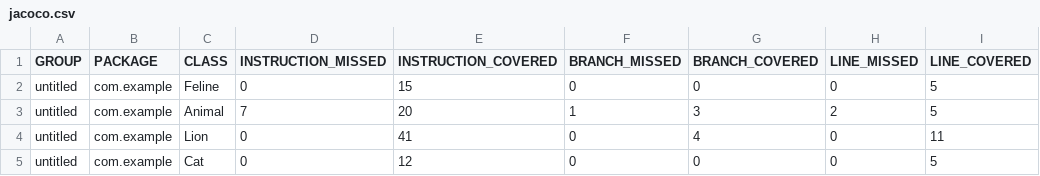
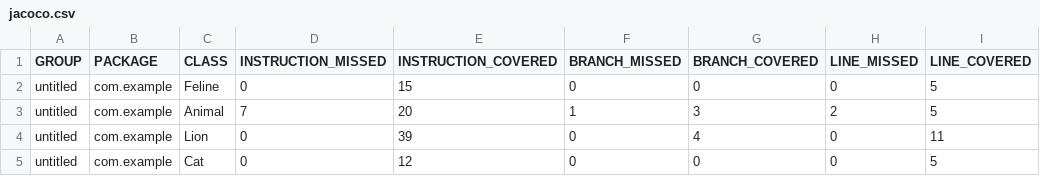
Before and after one commit to qnuqr/qa_java, a CSV file: target/site/jacoco/jacoco.csv, drawn as a sheet; only a part is shown; the diff names each change by its address in the sheet, - before the commit and + after, or states it on an @@ line.

```diff
--- a/target/site/jacoco/jacoco.csv
+++ b/target/site/jacoco/jacoco.csv
-E4 (INSTRUCTION_COVERED): 41
+E4 (INSTRUCTION_COVERED): 39
```
Also changed, not shown: 35 other files.
